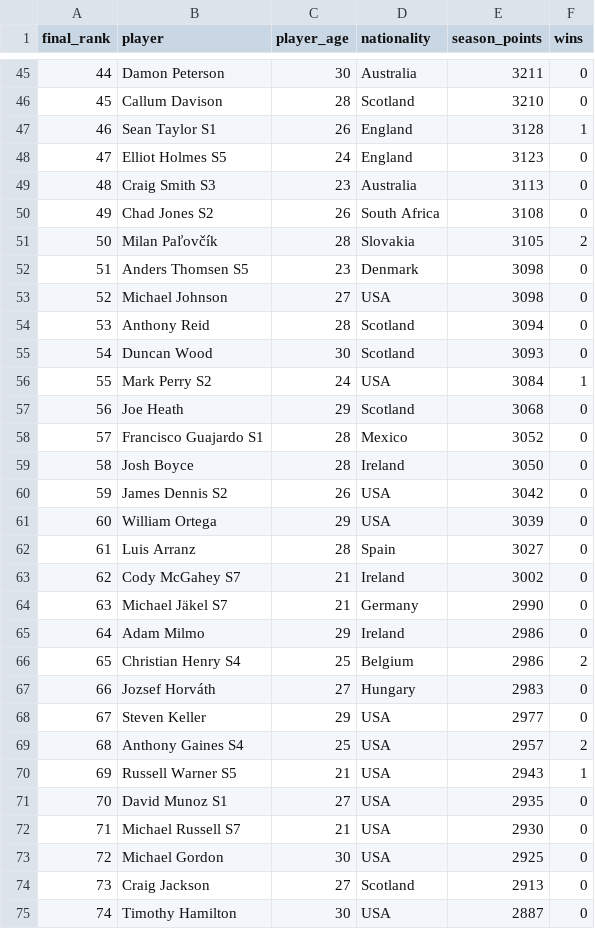
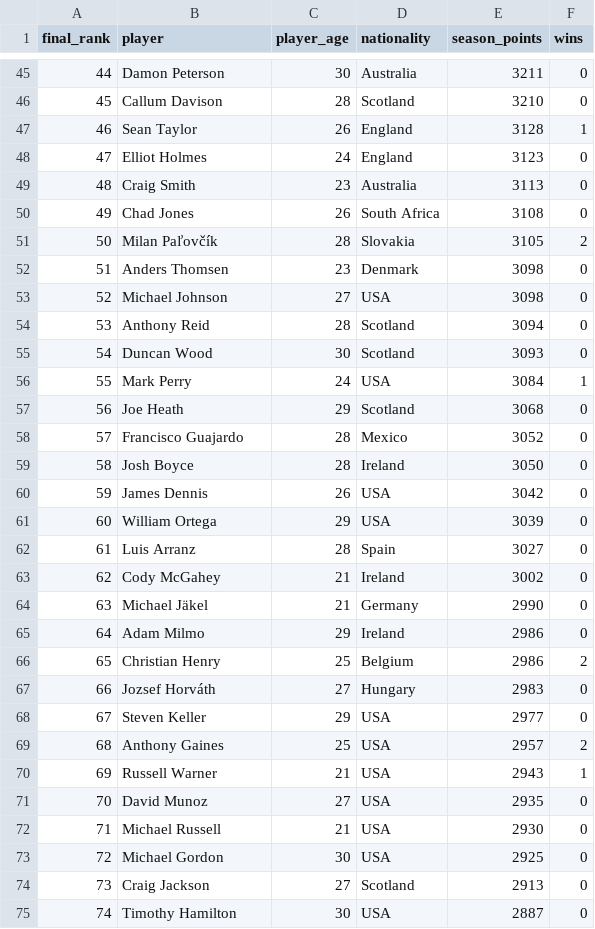
Before and after one commit to zt-robinson/GreenBook, a CSV file: prehistory/reports/regular_seasons/season_7/season_7_final_ranking.csv, drawn as a sheet; only a part is shown, gaps mark what is left out; the diff covers the shown part only.

```diff
--- a/prehistory/reports/regular_seasons/season_7/season_7_final_ranking.csv
+++ b/prehistory/reports/regular_seasons/season_7/season_7_final_ranking.csv
@@ -46,8 +46,8 @@ final_rank,player,player_age,nationality,season_points,wins
 45,Callum Davison,28,Scotland,3210,0
-46,Sean Taylor S1,26,England,3128,1
-47,Elliot Holmes S5,24,England,3123,0
-48,Craig Smith S3,23,Australia,3113,0
-49,Chad Jones S2,26,South Africa,3108,0
+46,Sean Taylor,26,England,3128,1
+47,Elliot Holmes,24,England,3123,0
+48,Craig Smith,23,Australia,3113,0
+49,Chad Jones,26,South Africa,3108,0
 50,Milan Paľovčík,28,Slovakia,3105,2
-51,Anders Thomsen S5,23,Denmark,3098,0
+51,Anders Thomsen,23,Denmark,3098,0
 52,Michael Johnson,27,USA,3098,0
@@ -55,19 +55,19 @@ final_rank,player,player_age,nationality,season_points,wins
 54,Duncan Wood,30,Scotland,3093,0
-55,Mark Perry S2,24,USA,3084,1
+55,Mark Perry,24,USA,3084,1
 56,Joe Heath,29,Scotland,3068,0
-57,Francisco Guajardo S1,28,Mexico,3052,0
+57,Francisco Guajardo,28,Mexico,3052,0
 58,Josh Boyce,28,Ireland,3050,0
-59,James Dennis S2,26,USA,3042,0
+59,James Dennis,26,USA,3042,0
 60,William Ortega,29,USA,3039,0
 61,Luis Arranz,28,Spain,3027,0
-62,Cody McGahey S7,21,Ireland,3002,0
-63,Michael Jäkel S7,21,Germany,2990,0
+62,Cody McGahey,21,Ireland,3002,0
+63,Michael Jäkel,21,Germany,2990,0
 64,Adam Milmo,29,Ireland,2986,0
-65,Christian Henry S4,25,Belgium,2986,2
+65,Christian Henry,25,Belgium,2986,2
 66,Jozsef Horváth,27,Hungary,2983,0
 67,Steven Keller,29,USA,2977,0
-68,Anthony Gaines S4,25,USA,2957,2
-69,Russell Warner S5,21,USA,2943,1
-70,David Munoz S1,27,USA,2935,0
-71,Michael Russell S7,21,USA,2930,0
+68,Anthony Gaines,25,USA,2957,2
+69,Russell Warner,21,USA,2943,1
+70,David Munoz,27,USA,2935,0
+71,Michael Russell,21,USA,2930,0
 72,Michael Gordon,30,USA,2925,0
```
Also changed, not shown: 83 edited cells elsewhere in this file, prehistory/reports/regular_seasons/season_10/season_10_final_ranking.csv, prehistory/reports/regular_seasons/season_5/season_5_final_ranking.csv, 28 other files.
